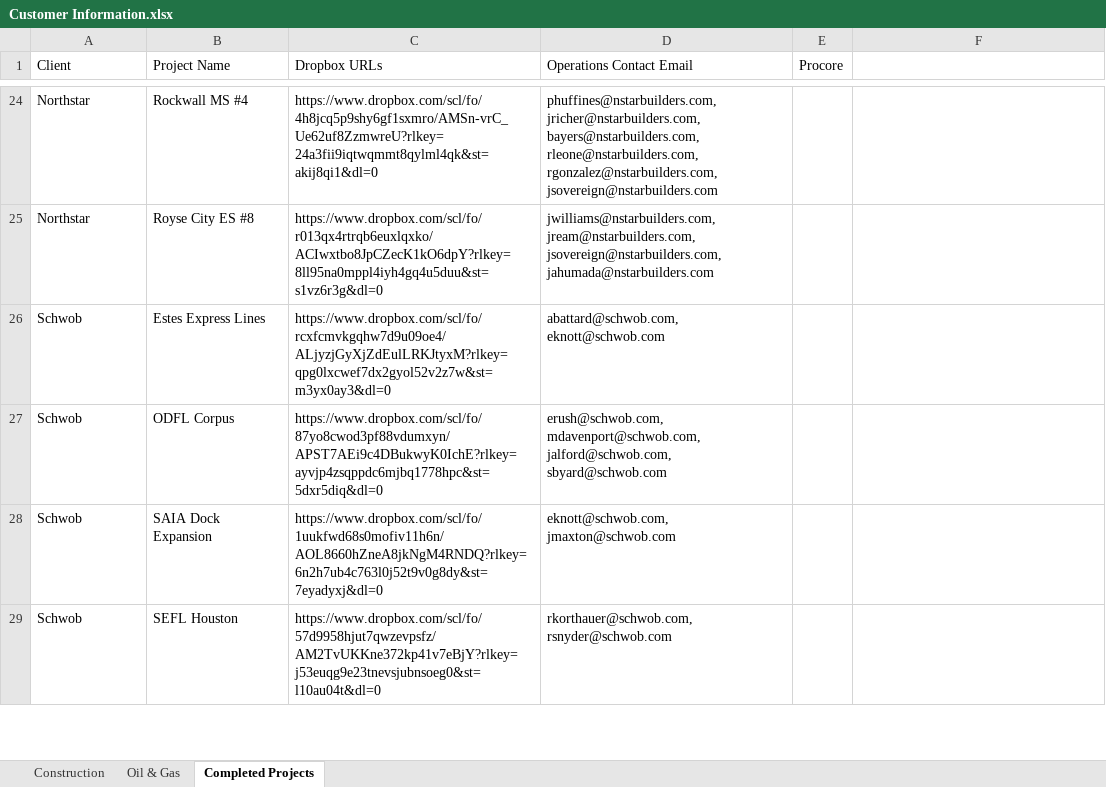
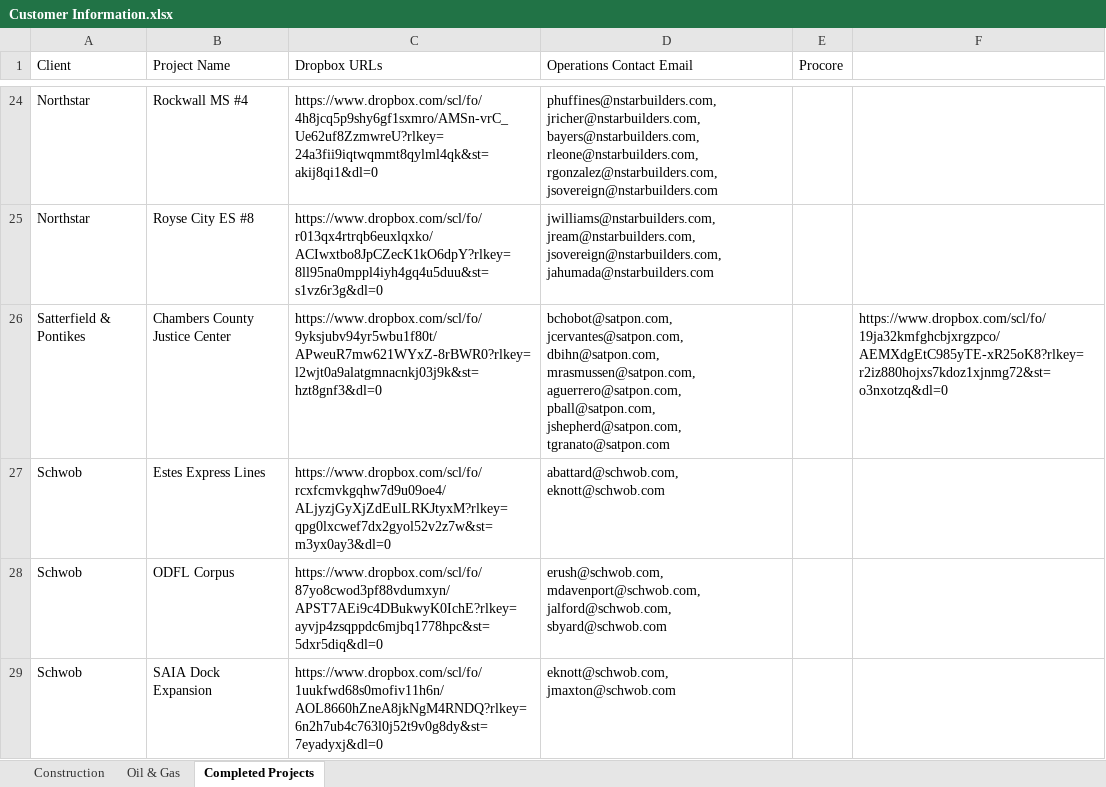
Before and after one commit to ArchAerialData/Customer-Delivery-Email-Builder, an Excel workbook: Reference Data/XLSX Workbooks/Customer Information.xlsx, sheet Completed Projects, drawn as a sheet; only a part is shown, gaps mark what is left out; the shorter side is filled out with more unchanged rows; values as stored, in another font and other column widths than the file's, no borders; the diff names each change by its address in the sheet, - before the commit and + after, or states it on an @@ line.

```diff
--- a/Reference Data/XLSX Workbooks/Customer Information.xlsx (sheet Completed Projects)
+++ b/Reference Data/XLSX Workbooks/Customer Information.xlsx (sheet Completed Projects)
+row 26: Satterfield & Pontikes | Chambers County Justice Center | https://www.dropbox.com/scl/fo/9yksjubv94yr5wbu1f80t/APweuR7mw621WYxZ-8rBWR0?rlkey=l2wjt0a9alatgmnacnkj03j9k&st=hzt8gnf3&dl=0 | bchobot@satpon.com, jcervantes@satpon.com, dbihn@satpon.com, mrasmussen@satpon.com, aguerrero@satpon.com, pball@satpon.com, jshepherd@satpon.com, tgranato@satpon.com |  | https://www.dropbox.com/scl/fo/19ja32kmfghcbjxrgzpco/AEMXdgEtC985yTE-xR25oK8?rlkey=r2iz880hojxs7kdoz1xjnmg72&st=o3nxotzq&dl=0
```
Also changed, not shown: sheet Construction, Reference Data/XLSX Workbooks/Internal CC Lists.xlsx, 7 other files.
